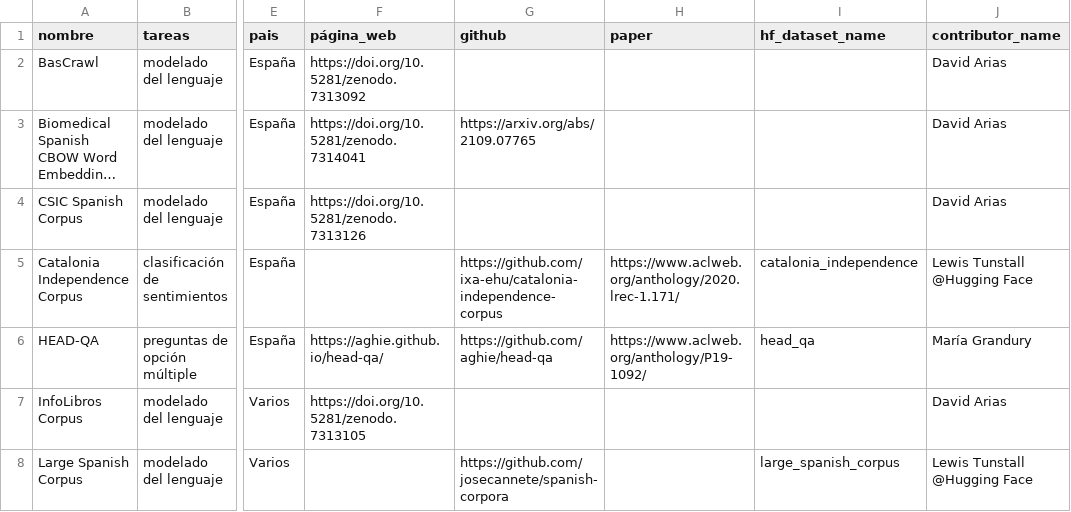
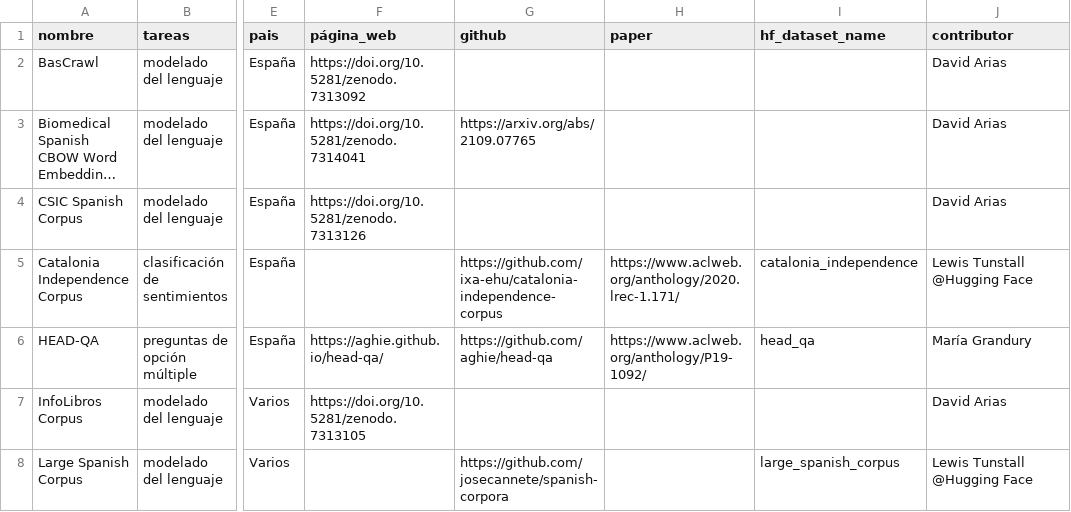
Before and after one commit to somosnlp/corpus-es, a CSV file: datasets.csv, drawn as a sheet; only a part is shown, gaps mark what is left out; long unchanged cells end in …; the diff names each change by its address in the sheet, - before the commit and + after, or states it on an @@ line.

Commit message:
fix: change column name to match website component

```diff
--- a/datasets.csv
+++ b/datasets.csv
-J1: contributor_name
+J1: contributor
```
